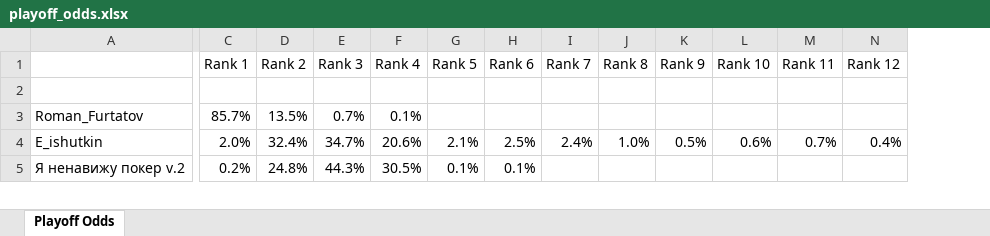
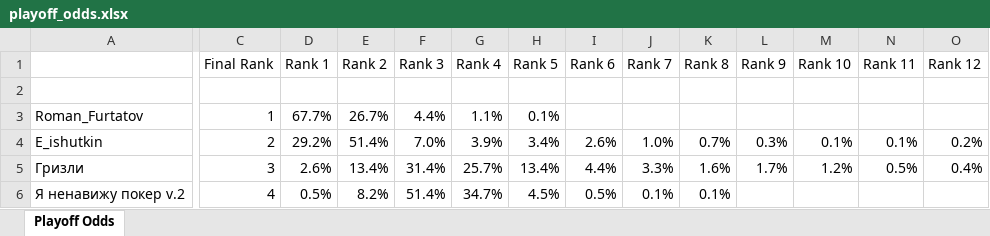
Before and after one commit to andyforprez/mask_off_stats, an Excel workbook: data/playoff_odds.xlsx, sheet Playoff Odds, drawn as a sheet; only a part is shown, gaps mark what is left out; values as stored, in another font and other column widths than the file's, no borders; conditional formats not drawn; addresses are those after the commit; rows hold the shown columns only; the diff covers the shown part only; the diff names each change by its address in the sheet, - before the commit and + after, or states it on an @@ line.

```diff
--- a/data/playoff_odds.xlsx (sheet Playoff Odds)
+++ b/data/playoff_odds.xlsx (sheet Playoff Odds)
+column C (Final Rank), rows 3-4: 1 | 2; row 6: 4
-D3 (Rank 1): 85.7%
+D3 (Rank 1): 67.7%
-E3 (Rank 2): 13.5%
+E3 (Rank 2): 26.7%
-F3 (Rank 3): 0.7%
+F3 (Rank 3): 4.4%
-G3 (Rank 4): 0.1%
+G3 (Rank 4): 1.1%
-H3 (Rank 5): (empty)
+H3 (Rank 5): 0.1%
-D4 (Rank 1): 2.0%
+D4 (Rank 1): 29.2%
-E4 (Rank 2): 32.4%
+E4 (Rank 2): 51.4%
-F4 (Rank 3): 34.7%
+F4 (Rank 3): 7.0%
-G4 (Rank 4): 20.6%
+G4 (Rank 4): 3.9%
-H4 (Rank 5): 2.1%
+H4 (Rank 5): 3.4%
-I4 (Rank 6): 2.5%
+I4 (Rank 6): 2.6%
-J4 (Rank 7): 2.4%
+J4 (Rank 7): 1.0%
-K4 (Rank 8): 1.0%
+K4 (Rank 8): 0.7%
-L4 (Rank 9): 0.5%
+L4 (Rank 9): 0.3%
-M4 (Rank 10): 0.6%
+M4 (Rank 10): 0.1%
-N4 (Rank 11): 0.7%
+N4 (Rank 11): 0.1%
-O4 (Rank 12): 0.4%
+O4 (Rank 12): 0.2%
+row 5: Гризли | 3 | 2.6% | 13.4% | 31.4% | 25.7% | 13.4% | 4.4% | 3.3% | 1.6% | 1.7% | 1.2% | 0.5% | 0.4%
-D6 (Rank 1): 0.2%
+D6 (Rank 1): 0.5%
-E6 (Rank 2): 24.8%
+E6 (Rank 2): 8.2%
-F6 (Rank 3): 44.3%
+F6 (Rank 3): 51.4%
-G6 (Rank 4): 30.5%
+G6 (Rank 4): 34.7%
-H6 (Rank 5): 0.1%
+H6 (Rank 5): 4.5%
-I6 (Rank 6): 0.1%
+I6 (Rank 6): 0.5%
-J6 (Rank 7): (empty)
+J6 (Rank 7): 0.1%
-K6 (Rank 8): (empty)
+K6 (Rank 8): 0.1%
```
Also changed, not shown: 16 added rows, 17 removed rows, 7 moved rows and 162 edited cells elsewhere in this sheet, 6 other files.
